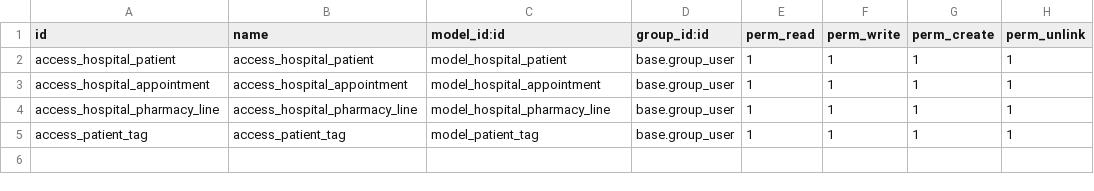
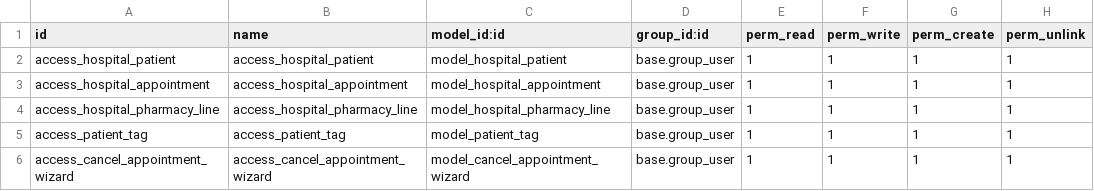
Before and after one commit to Yunlongkiina/odoo15publicAddons, a CSV file: odoo_learning_hospital_management/security/ir.model.access.csv, drawn as a sheet; the diff names each change by its address in the sheet, - before the commit and + after, or states it on an @@ line.

```diff
--- a/odoo_learning_hospital_management/security/ir.model.access.csv
+++ b/odoo_learning_hospital_management/security/ir.model.access.csv
+row 6: access_cancel_appointment_wizard | access_cancel_appointment_wizard | model_cancel_appointment_wizard | base.group_user | 1 | 1 | 1 | 1
```
Also changed, not shown: 19 other files.
